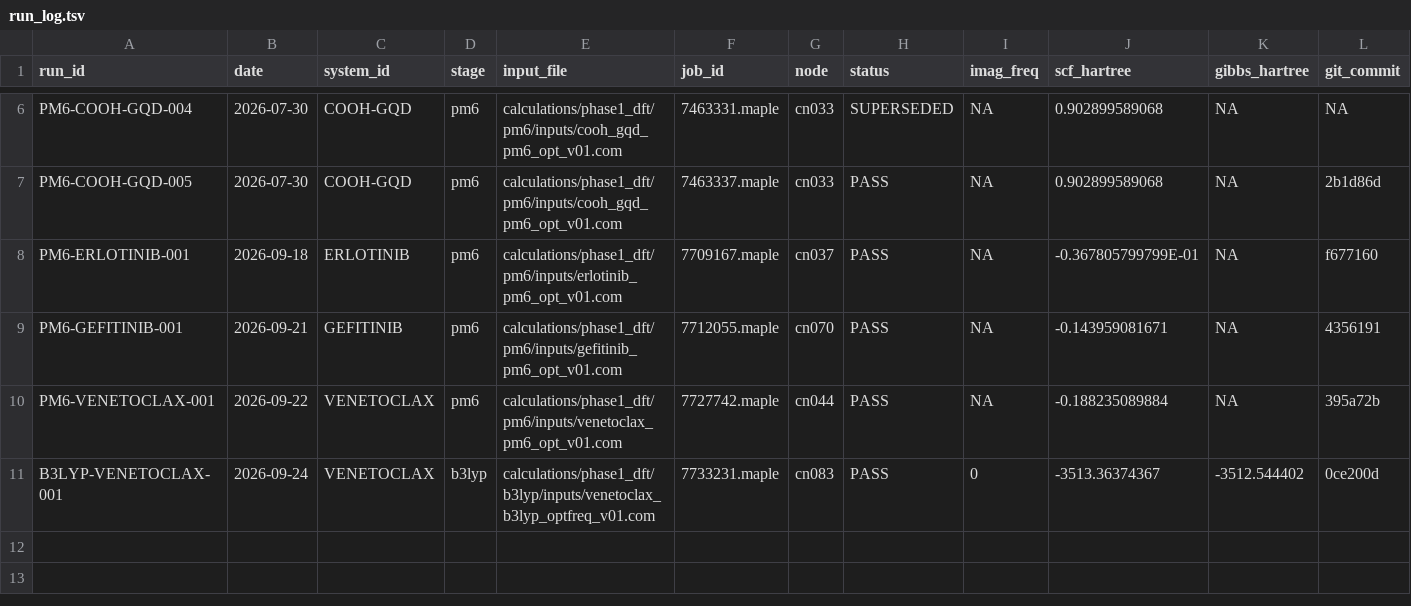
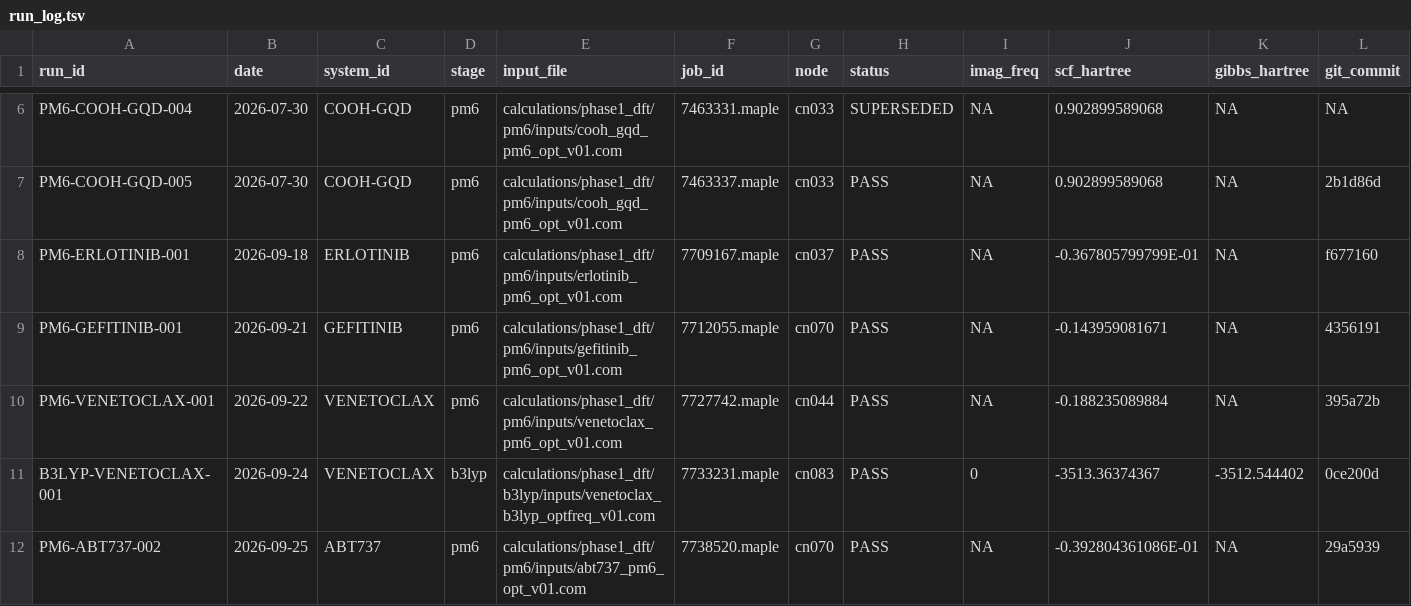
Before and after one commit to shomari-ia/gqd-dissertation, a TSV file: run_log.tsv, drawn as a sheet; only a part is shown, gaps mark what is left out; rows hold the shown columns only; the diff names each change by its address in the sheet, - before the commit and + after, or states it on an @@ line.

```diff
--- a/run_log.tsv
+++ b/run_log.tsv
+row 12: PM6-ABT737-002 | 2026-09-25 | ABT737 | pm6 | calculations/phase1_dft/pm6/inputs/abt737_pm6_opt_v01.com | 7738520.maple | cn070 | PASS | NA | -0.392804361086E-01 | NA | 29a5939
```
Also changed, not shown: 3 other files.
